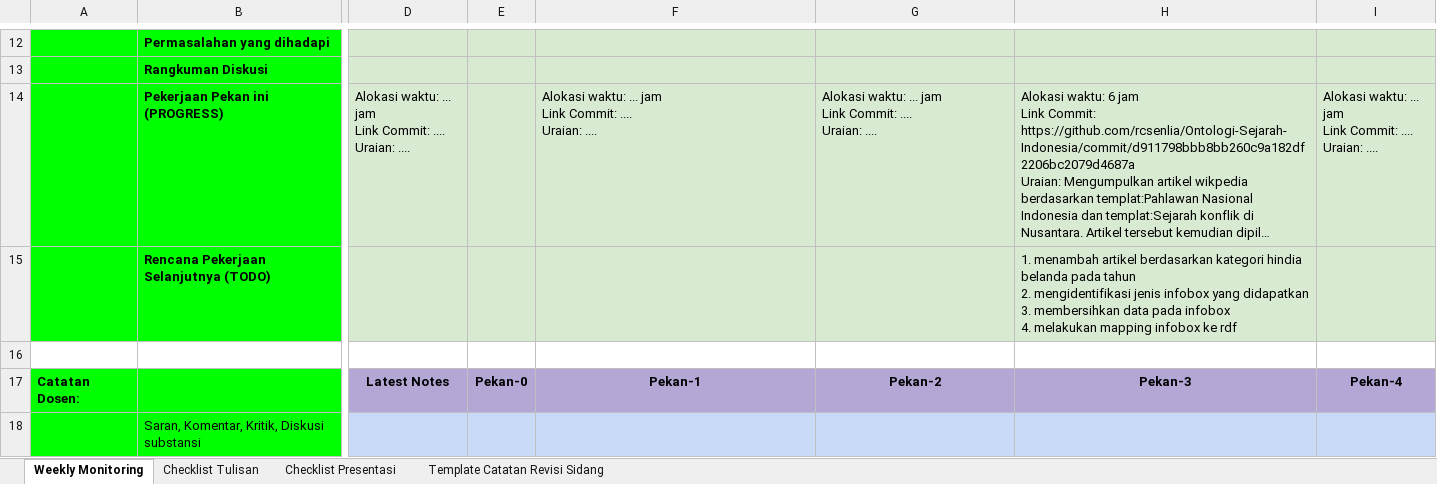
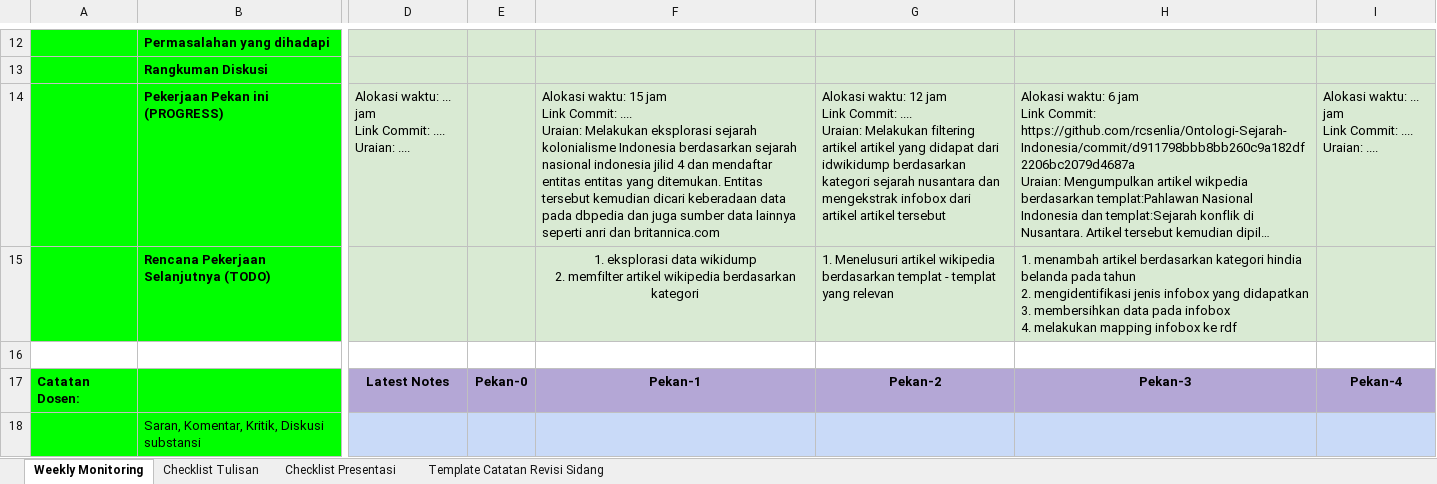
Before and after one commit to rcsenlia/Ontologi-Sejarah-Indonesia, an Excel workbook: RichieChristiansenSenlia/Richie.xlsx, sheet Weekly Monitoring, drawn as a sheet; only a part is shown, gaps mark what is left out; long unchanged cells end in …; values as stored, in another font and other column widths than the file's, no borders; conditional formats not drawn; ↵ is a line break in a cell; the diff names each change by its address in the sheet, - before the commit and + after, or states it on an @@ line.

Commit message:
update monitoring week 1 dan 2

```diff
--- a/RichieChristiansenSenlia/Richie.xlsx (sheet Weekly Monitoring)
+++ b/RichieChristiansenSenlia/Richie.xlsx (sheet Weekly Monitoring)
-F14: Alokasi waktu: ... jam ↵ Link Commit: .... ↵ Uraian: ....
+F14: Alokasi waktu: 15 jam ↵ Link Commit: .... ↵ Uraian: Melakukan eksplorasi sejarah kolonialisme Indonesia berdasarkan sejarah nasional indonesia jilid 4 dan mendaftar entitas entitas yang ditemukan. Entitas tersebut kemudian dicari keberadaan data pada dbpedia dan juga sumber data lainnya seperti anri dan britannica.com
-G14: Alokasi waktu: ... jam ↵ Link Commit: .... ↵ Uraian: ....
+G14: Alokasi waktu: 12 jam ↵ Link Commit: .... ↵ Uraian: Melakukan filtering artikel artikel yang didapat dari idwikidump berdasarkan kategori sejarah nusantara dan mengekstrak infobox dari artikel artikel tersebut
-F15: (empty)
+F15: 1. eksplorasi data wikidump ↵ 2. memfilter artikel wikipedia berdasarkan kategori
-G15: (empty)
+G15: 1. Menelusuri artikel wikipedia berdasarkan templat - templat yang relevan
```
